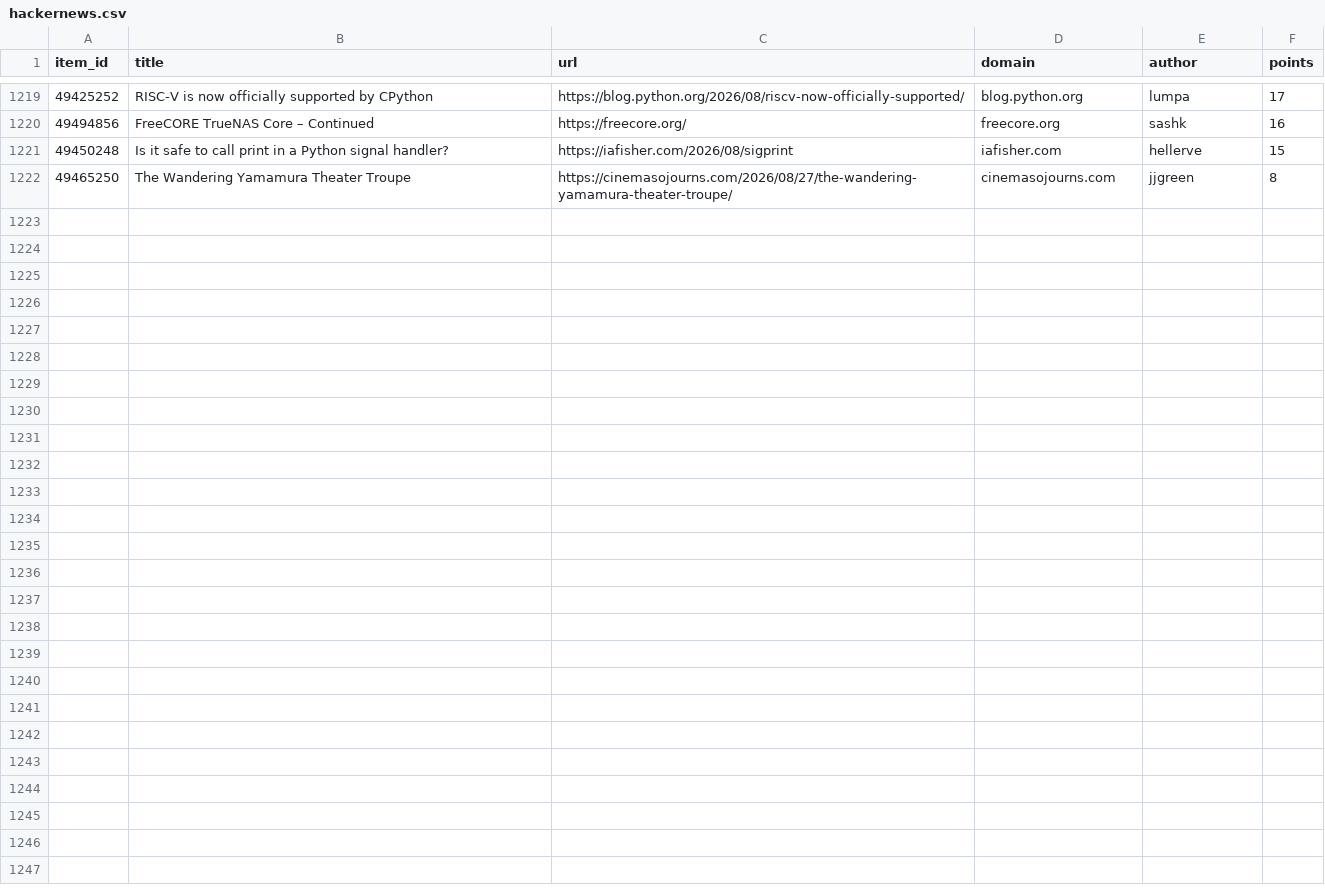
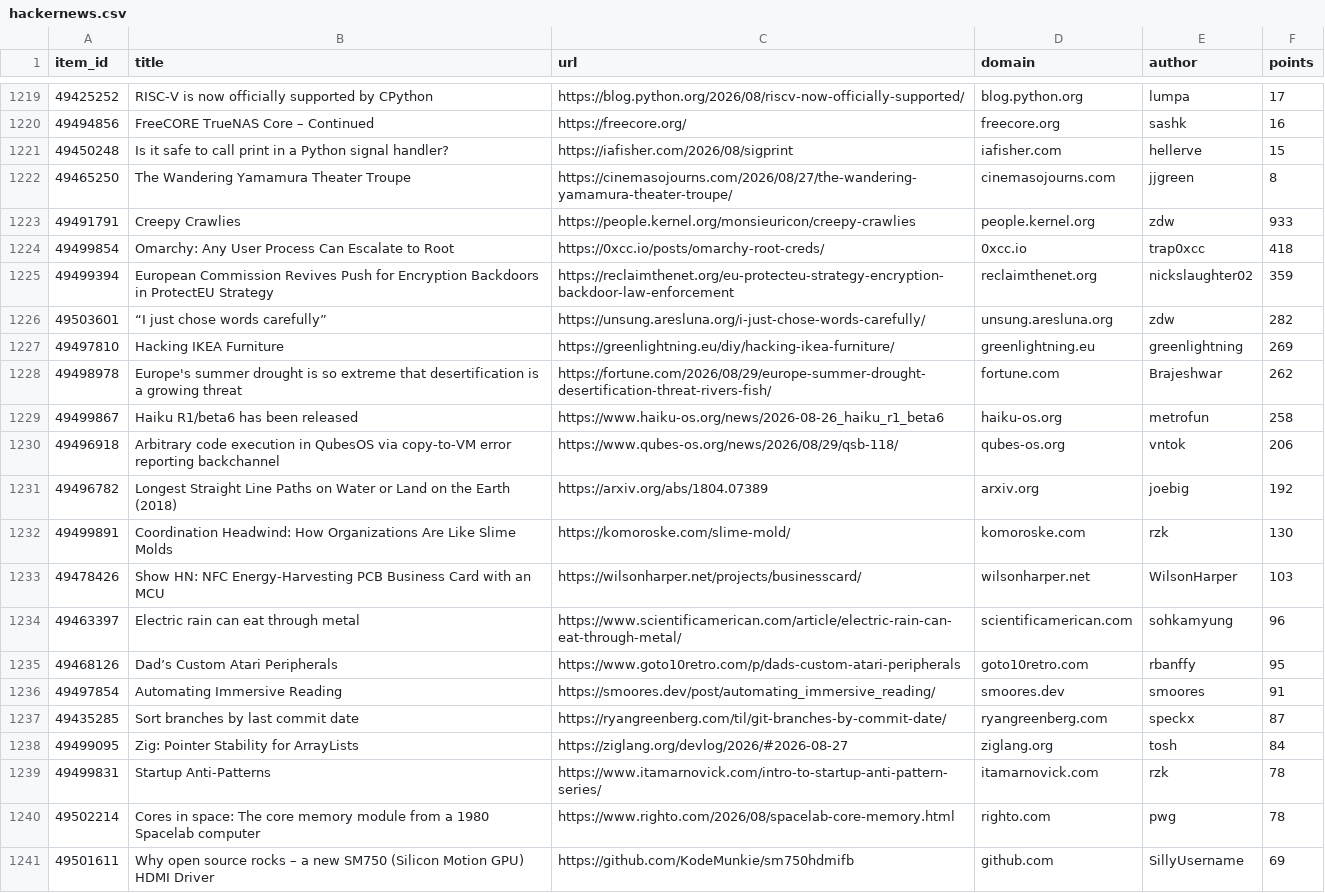
Before and after one commit to farajzada/cronos, a CSV file: data/hackernews.csv, drawn as a sheet; only a part is shown, gaps mark what is left out; the diff covers the shown part only; the diff names each change by its address in the sheet, - before the commit and + after, or states it on an @@ line.

```diff
--- a/data/hackernews.csv
+++ b/data/hackernews.csv
+row 1223: 49491791 | Creepy Crawlies | https://people.kernel.org/monsieuricon/creepy-crawlies | people.kernel.org | zdw | 933
+row 1224: 49499854 | Omarchy: Any User Process Can Escalate to Root | https://0xcc.io/posts/omarchy-root-creds/ | 0xcc.io | trap0xcc | 418
+row 1225: 49499394 | European Commission Revives Push for Encryption Backdoors in ProtectEU Strategy | https://reclaimthenet.org/eu-protecteu-strategy-encryption-backdoor-law-enforcement | reclaimthenet.org | nickslaughter02 | 359
+row 1226: 49503601 | “I just chose words carefully” | https://unsung.aresluna.org/i-just-chose-words-carefully/ | unsung.aresluna.org | zdw | 282
+row 1227: 49497810 | Hacking IKEA Furniture | https://greenlightning.eu/diy/hacking-ikea-furniture/ | greenlightning.eu | greenlightning | 269
+row 1228: 49498978 | Europe's summer drought is so extreme that desertification is a growing threat | https://fortune.com/2026/08/29/europe-summer-drought-desertification-threat-rivers-fish/ | fortune.com | Brajeshwar | 262
+row 1229: 49499867 | Haiku R1/beta6 has been released | https://www.haiku-os.org/news/2026-08-26_haiku_r1_beta6 | haiku-os.org | metrofun | 258
+row 1230: 49496918 | Arbitrary code execution in QubesOS via copy-to-VM error reporting backchannel | https://www.qubes-os.org/news/2026/08/29/qsb-118/ | qubes-os.org | vntok | 206
+row 1231: 49496782 | Longest Straight Line Paths on Water or Land on the Earth (2018) | https://arxiv.org/abs/1804.07389 | arxiv.org | joebig | 192
+row 1232: 49499891 | Coordination Headwind: How Organizations Are Like Slime Molds | https://komoroske.com/slime-mold/ | komoroske.com | rzk | 130
+row 1233: 49478426 | Show HN: NFC Energy-Harvesting PCB Business Card with an MCU | https://wilsonharper.net/projects/businesscard/ | wilsonharper.net | WilsonHarper | 103
+row 1234: 49463397 | Electric rain can eat through metal | https://www.scientificamerican.com/article/electric-rain-can-eat-through-metal/ | scientificamerican.com | sohkamyung | 96
+row 1235: 49468126 | Dad’s Custom Atari Peripherals | https://www.goto10retro.com/p/dads-custom-atari-peripherals | goto10retro.com | rbanffy | 95
+row 1236: 49497854 | Automating Immersive Reading | https://smoores.dev/post/automating_immersive_reading/ | smoores.dev | smoores | 91
+row 1237: 49435285 | Sort branches by last commit date | https://ryangreenberg.com/til/git-branches-by-commit-date/ | ryangreenberg.com | speckx | 87
+row 1238: 49499095 | Zig: Pointer Stability for ArrayLists | https://ziglang.org/devlog/2026/#2026-08-27 | ziglang.org | tosh | 84
+row 1239: 49499831 | Startup Anti-Patterns | https://www.itamarnovick.com/intro-to-startup-anti-pattern-series/ | itamarnovick.com | rzk | 78
+row 1240: 49502214 | Cores in space: The core memory module from a 1980 Spacelab computer | https://www.righto.com/2026/08/spacelab-core-memory.html | righto.com | pwg | 78
+row 1241: 49501611 | Why open source rocks – a new SM750 (Silicon Motion GPU) HDMI Driver | https://github.com/KodeMunkie/sm750hdmifb | github.com | SillyUsername | 69
```
Also changed, not shown: 11 added rows elsewhere in this file, 2 other files.
